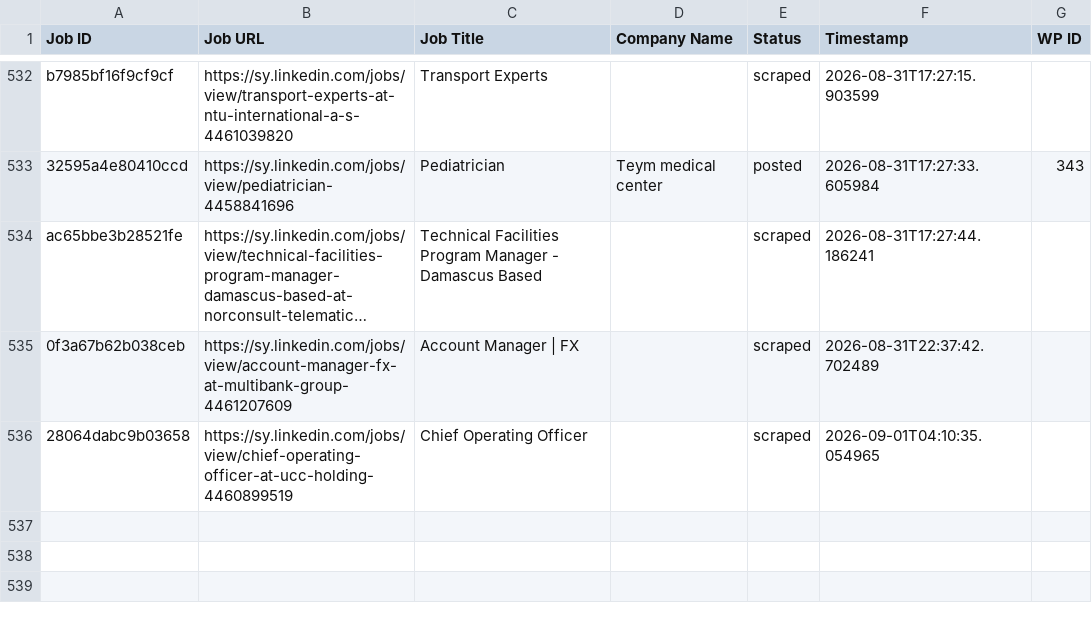
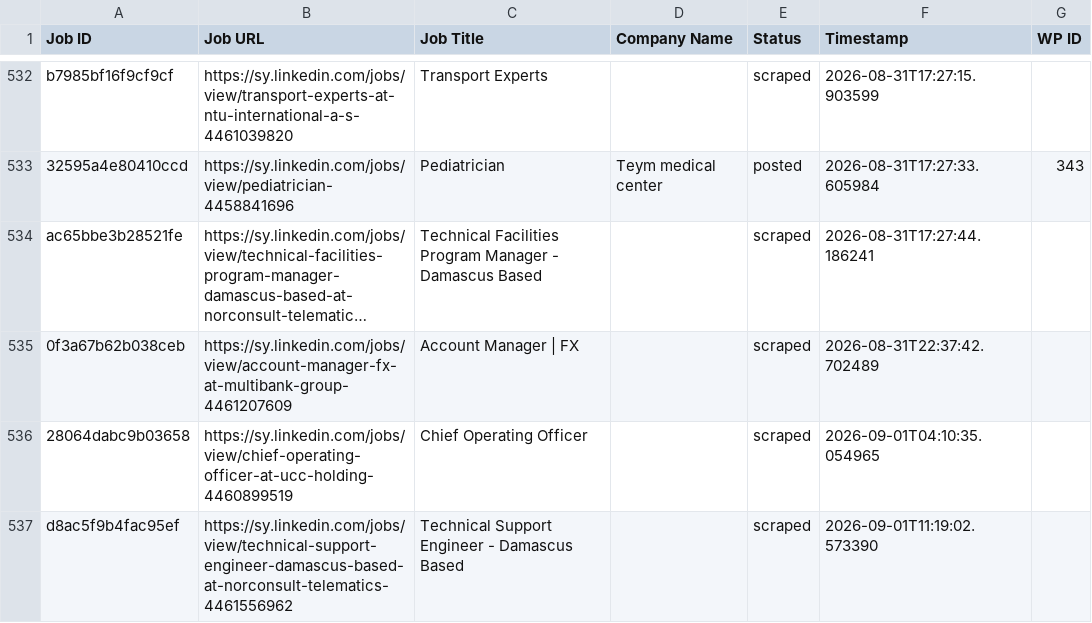
Before and after one commit to innovationinc2000/sy, a CSV file: processed_jobs.csv, drawn as a sheet; only a part is shown, gaps mark what is left out; long unchanged cells end in …; the diff names each change by its address in the sheet, - before the commit and + after, or states it on an @@ line.

```diff
--- a/processed_jobs.csv
+++ b/processed_jobs.csv
+row 537: d8ac5f9b4fac95ef | https://sy.linkedin.com/jobs/view/technical-support-engineer-damascus-based-at-norconsult-telematics-4461556962 | Technical Support Engineer - Damascus Based |  | scraped | 2026-09-01T11:19:02.573390
```
